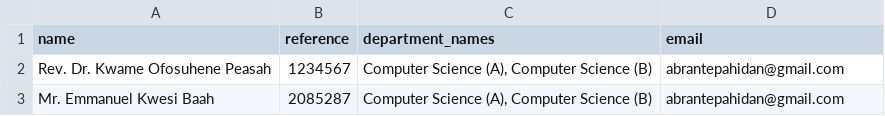
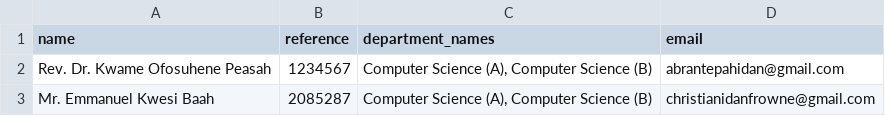
Before and after one commit to Abrantepah/AMS, a CSV file: base/csvFiles/lecturers.csv, drawn as a sheet.

```diff
--- a/base/csvFiles/lecturers.csv
+++ b/base/csvFiles/lecturers.csv
@@ -2,2 +2,2 @@ name,reference,department_names,email
 Rev. Dr. Kwame Ofosuhene Peasah,1234567,"Computer Science (A), Computer Science (B)",abrantepahidan@gmail.com
-Mr. Emmanuel Kwesi Baah,2085287,"Computer Science (A), Computer Science (B)",abrantepahidan@gmail.com
+Mr. Emmanuel Kwesi Baah,2085287,"Computer Science (A), Computer Science (B)",christianidanfrowne@gmail.com
```
Also changed, not shown: base/csvFiles/courses.csv, 6 other files.
